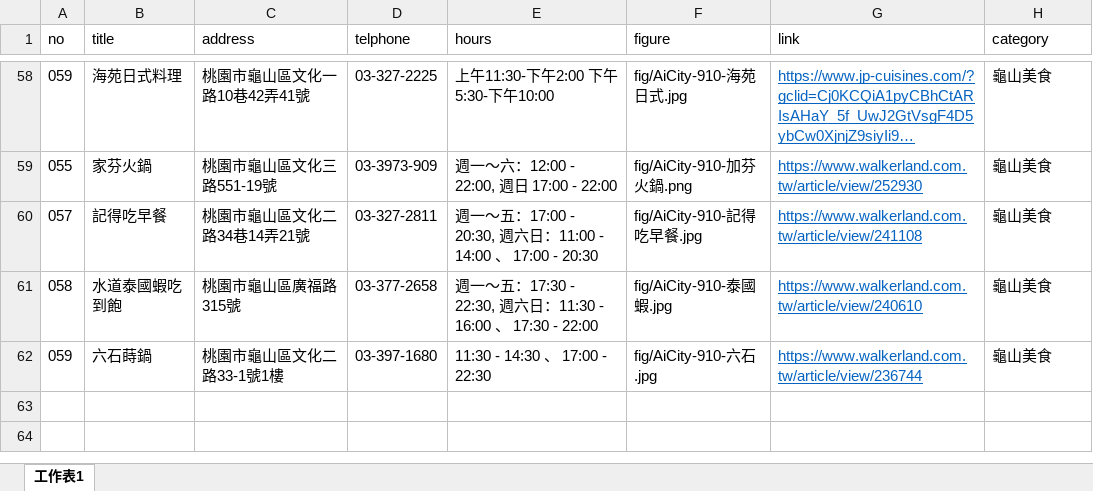
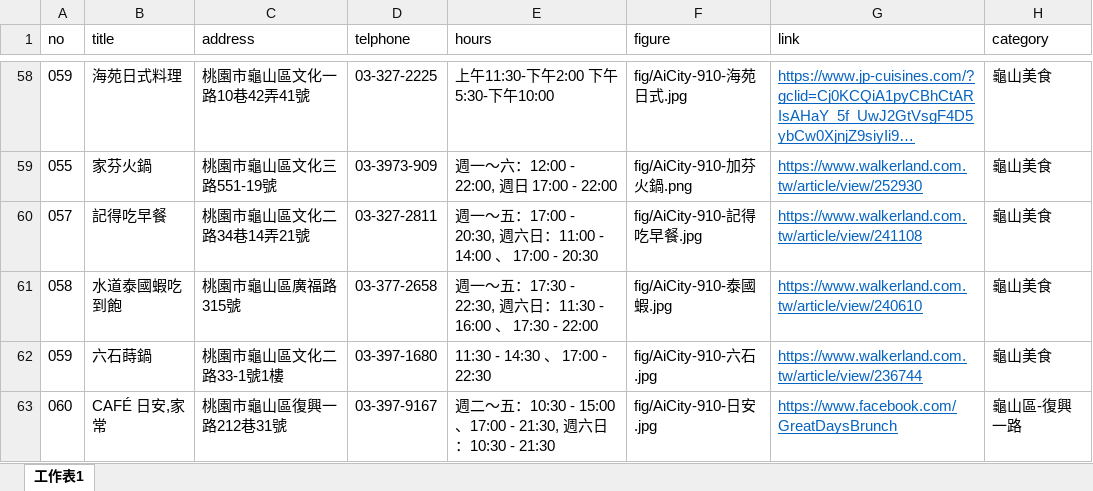
Before and after one commit to TCWang/AiCity2019, an Excel workbook: db/AiCity-72-Restaurant.xlsx, sheet 工作表1, drawn as a sheet; only a part is shown, gaps mark what is left out; long unchanged cells end in …; values as stored, in another font and other column widths than the file's, no borders; the diff names each change by its address in the sheet, - before the commit and + after, or states it on an @@ line.

```diff
--- a/db/AiCity-72-Restaurant.xlsx (sheet 工作表1)
+++ b/db/AiCity-72-Restaurant.xlsx (sheet 工作表1)
+row 63: 060 | CAFÉ 日安,家常 | 桃園市龜山區復興一路212巷31號 | 03-397-9167 | 週二～五：10:30 - 15:00 、17:00 - 21:30, 週六日：10:30 - 21:30 | fig/AiCity-910-日安.jpg | https://www.facebook.com/GreatDaysBrunch | 龜山區-復興一路
```
Also changed, not shown: 2 other files.
